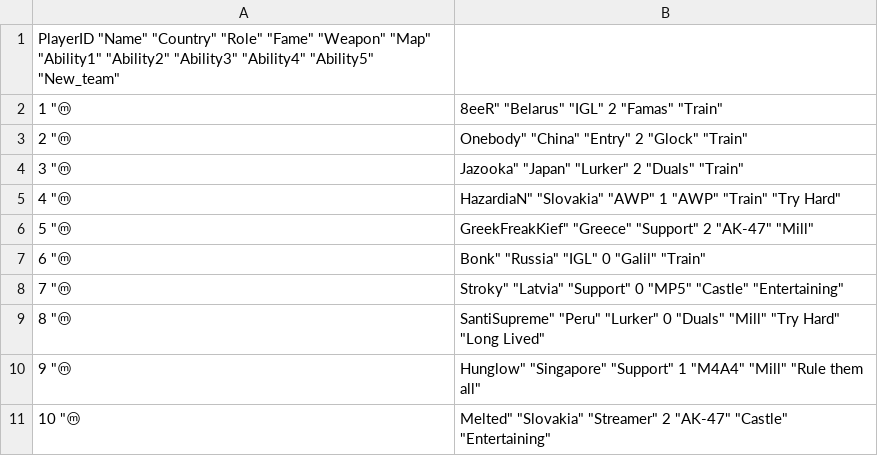
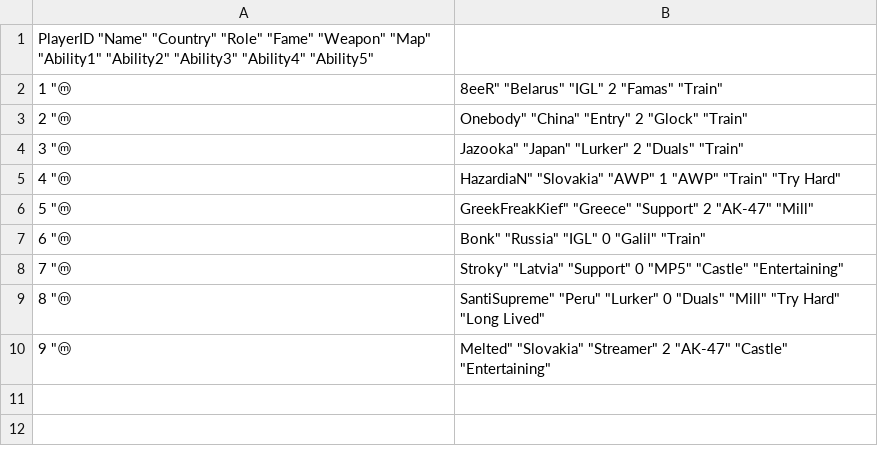
Before and after one commit to Grevyo/Grev-Game-Dashboard, a CSV file: data/players.csv, drawn as a sheet.

```diff
--- a/data/players.csv
+++ b/data/players.csv
@@ -1,2 +1,2 @@
-"PlayerID" "Name" "Country" "Role" "Fame" "Weapon" "Map" "Ability1" "Ability2" "Ability3" "Ability4" "Ability5" "New_team"
+"PlayerID" "Name" "Country" "Role" "Fame" "Weapon" "Map" "Ability1" "Ability2" "Ability3" "Ability4" "Ability5"
 1 "ⓜ | 8eeR" "Belarus" "IGL" 2 "Famas" "Train"
@@ -9,3 +9,2 @@
 8 "ⓜ | SantiSupreme" "Peru" "Lurker" 0 "Duals" "Mill" "Try Hard"  "Long Lived"
-9 "ⓜ | Hunglow" "Singapore" "Support" 1 "M4A4" "Mill"      "Rule them all"
-10 "ⓜ | Melted" "Slovakia" "Streamer" 2 "AK-47" "Castle" "Entertaining"
+9 "ⓜ | Melted" "Slovakia" "Streamer" 2 "AK-47" "Castle" "Entertaining"
```
Also changed, not shown: 8 other files.
